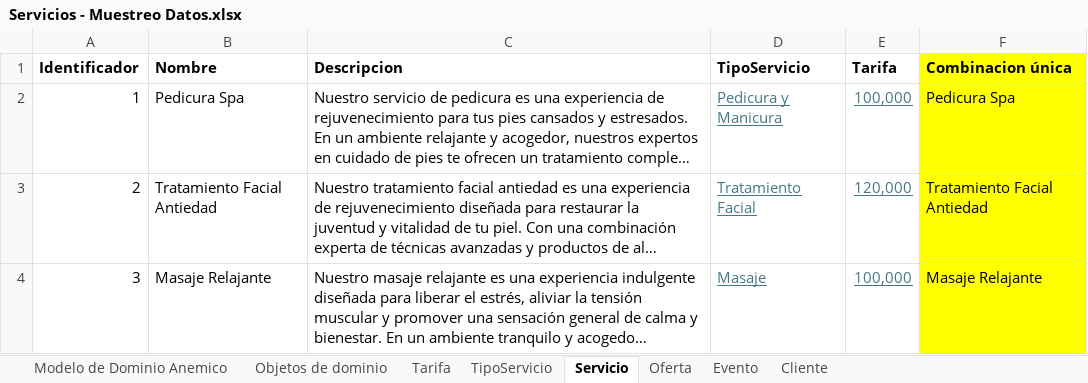
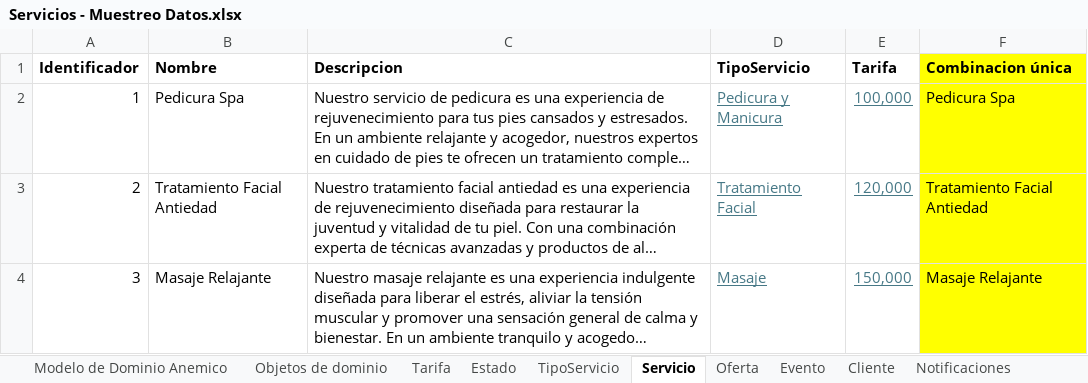
Before and after one commit to cristianospina/DOO, an Excel workbook: SpaOnline/ModeloDominio/Servicios - Muestreo Datos.xlsx, sheet Servicio, drawn as a sheet; long unchanged cells end in …; values as stored, in another font and other column widths than the file's, no borders; the diff names each change by its address in the sheet, - before the commit and + after, or states it on an @@ line.

```diff
--- a/SpaOnline/ModeloDominio/Servicios - Muestreo Datos.xlsx (sheet Servicio)
+++ b/SpaOnline/ModeloDominio/Servicios - Muestreo Datos.xlsx (sheet Servicio)
+sheet tab: Estado
+sheet tab: Notificaciones
-E4 (Tarifa): 100,000
+E4 (Tarifa): 150,000
```
Also changed, not shown: sheet Tarifa, sheet Evento, sheet Oferta, sheet Objetos de dominio, formulas that keep their value, charts or pictures, 2 other files.
